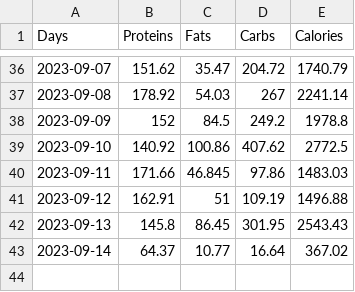
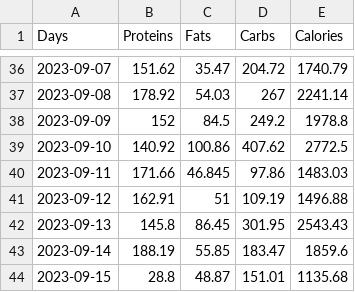
Before and after one commit to avibrahms/nutrition, a CSV file: nutrients.csv, drawn as a sheet; only a part is shown, gaps mark what is left out.

```diff
--- a/nutrients.csv
+++ b/nutrients.csv
@@ -42,2 +42,3 @@ Days,Proteins,Fats,Carbs,Calories
 2023-09-13,145.8,86.45,301.95,2543.43
-2023-09-14,64.37,10.77,16.64,367.02
+2023-09-14,188.19,55.85,183.47,1859.6
+2023-09-15,28.8,48.87,151.01,1135.68
```
Also changed, not shown: 3 other files.
